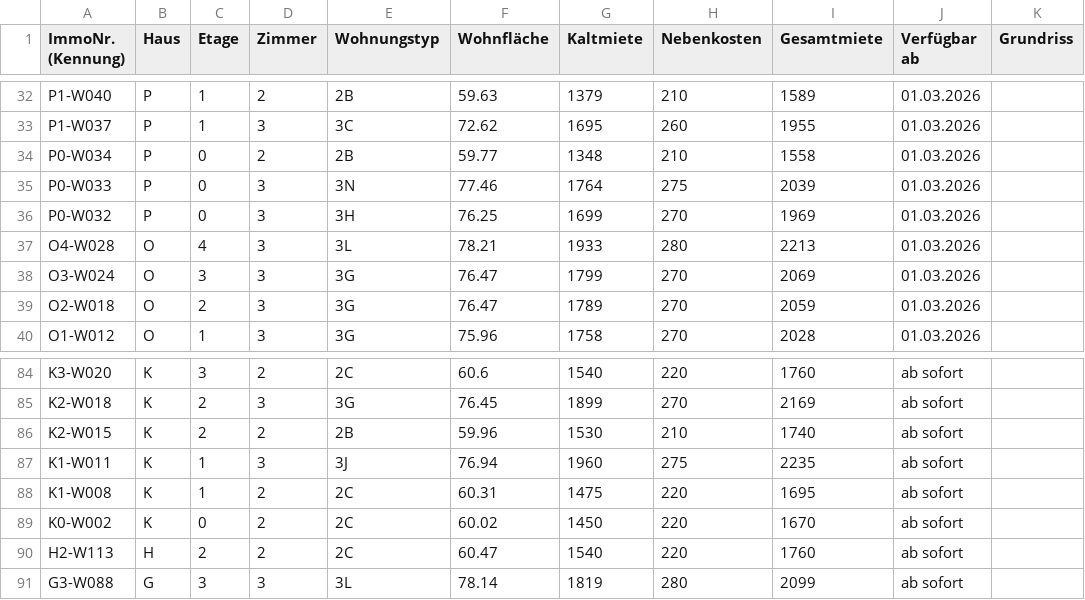
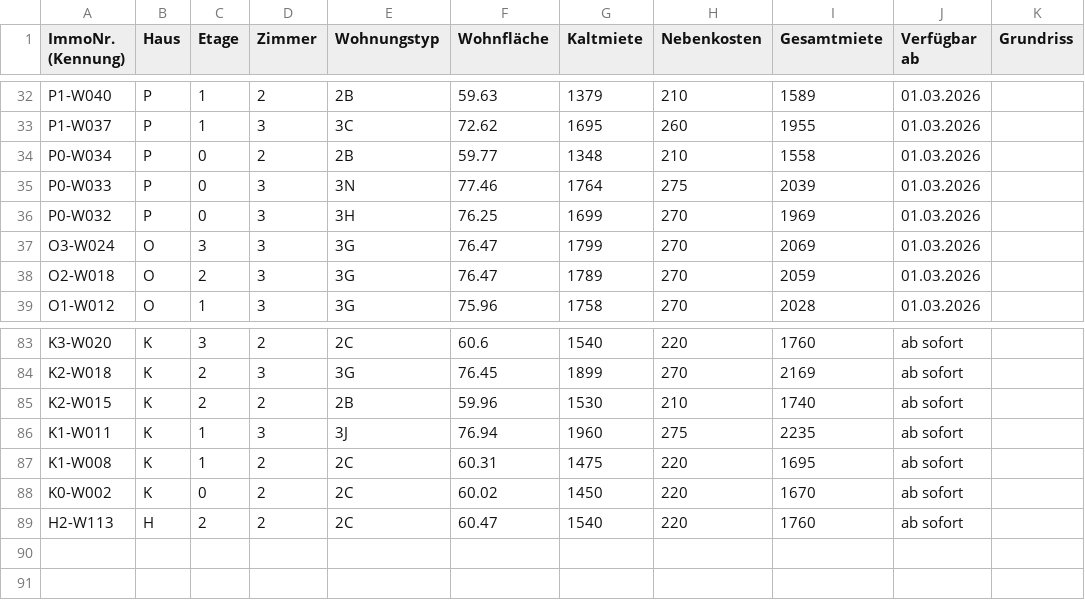
Before and after one commit to kkrainov/friedas-tracker, a CSV file: friedas_data.csv, drawn as a sheet; only a part is shown, gaps mark what is left out; the diff names each change by its address in the sheet, - before the commit and + after, or states it on an @@ line.

Commit message:
Update: 2026-01-28

```diff
--- a/friedas_data.csv
+++ b/friedas_data.csv
-row 37: O4-W028 | O | 4 | 3 | 3L | 78.21 | 1933 | 280 | 2213 | 01.03.2026
-row 91: G3-W088 | G | 3 | 3 | 3L | 78.14 | 1819 | 280 | 2099 | ab sofort
```
